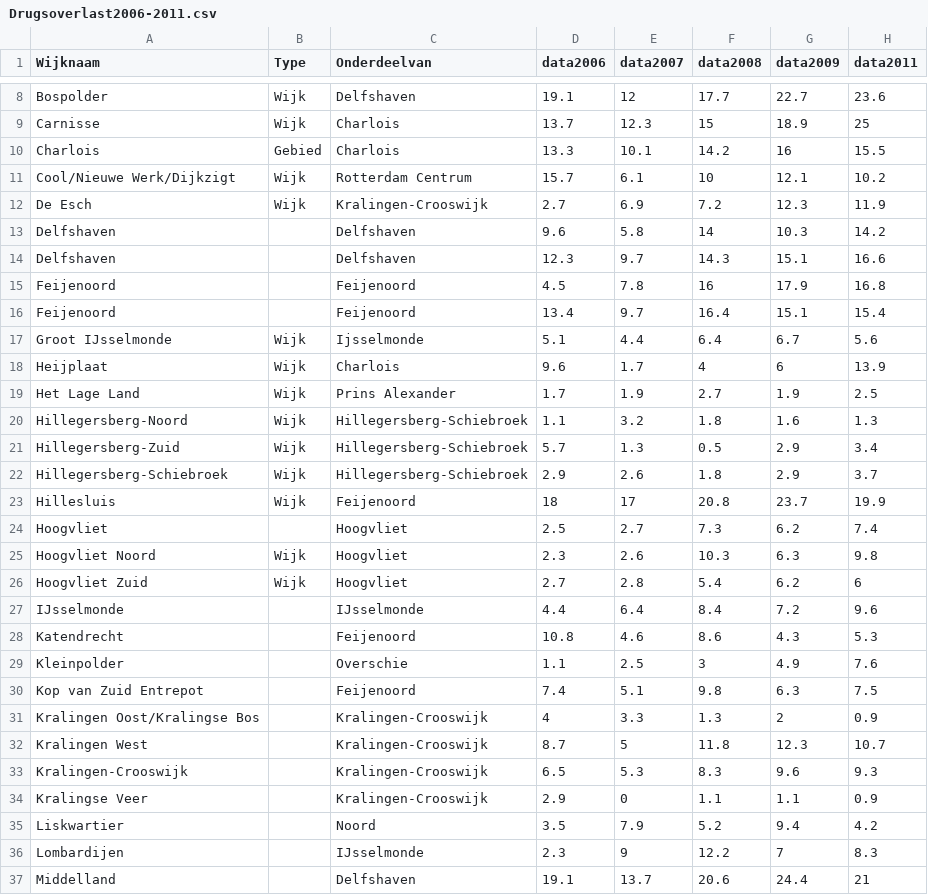
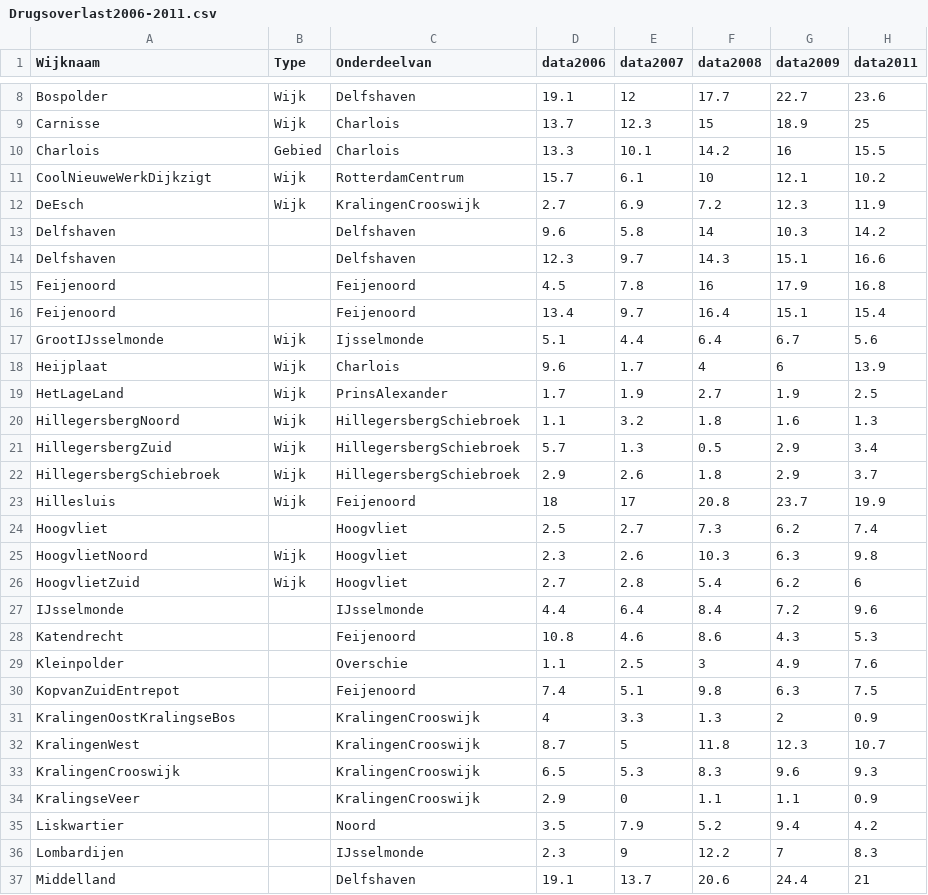
Before and after one commit to MilanSas/Project-3-Data, a CSV file: Data/Drugsoverlast2006-2011.csv, drawn as a sheet; only a part is shown, gaps mark what is left out; the diff covers the shown part only.

```diff
--- a/Data/Drugsoverlast2006-2011.csv
+++ b/Data/Drugsoverlast2006-2011.csv
@@ -10,4 +10,4 @@ Carnisse;Wijk;Charlois;13.7;12.3;15;18.9;25
 Charlois;Gebied;Charlois;13.3;10.1;14.2;16;15.5
-Cool/Nieuwe Werk/Dijkzigt;Wijk;Rotterdam Centrum;15.7;6.1;10;12.1;10.2
-De Esch;Wijk;Kralingen-Crooswijk;2.7;6.9;7.2;12.3;11.9
+CoolNieuweWerkDijkzigt;Wijk;RotterdamCentrum;15.7;6.1;10;12.1;10.2
+DeEsch;Wijk;KralingenCrooswijk;2.7;6.9;7.2;12.3;11.9
 Delfshaven;;Delfshaven;9.6;5.8;14;10.3;14.2
@@ -16,12 +16,12 @@ Feijenoord;;Feijenoord;4.5;7.8;16;17.9;16.8
 Feijenoord;;Feijenoord;13.4;9.7;16.4;15.1;15.4
-Groot IJsselmonde;Wijk;Ijsselmonde;5.1;4.4;6.4;6.7;5.6
+GrootIJsselmonde;Wijk;Ijsselmonde;5.1;4.4;6.4;6.7;5.6
 Heijplaat;Wijk;Charlois;9.6;1.7;4;6;13.9
-Het Lage Land;Wijk;Prins Alexander;1.7;1.9;2.7;1.9;2.5
-Hillegersberg-Noord;Wijk;Hillegersberg-Schiebroek;1.1;3.2;1.8;1.6;1.3
-Hillegersberg-Zuid;Wijk;Hillegersberg-Schiebroek;5.7;1.3;0.5;2.9;3.4
-Hillegersberg-Schiebroek;Wijk;Hillegersberg-Schiebroek;2.9;2.6;1.8;2.9;3.7
+HetLageLand;Wijk;PrinsAlexander;1.7;1.9;2.7;1.9;2.5
+HillegersbergNoord;Wijk;HillegersbergSchiebroek;1.1;3.2;1.8;1.6;1.3
+HillegersbergZuid;Wijk;HillegersbergSchiebroek;5.7;1.3;0.5;2.9;3.4
+HillegersbergSchiebroek;Wijk;HillegersbergSchiebroek;2.9;2.6;1.8;2.9;3.7
 Hillesluis;Wijk;Feijenoord;18;17;20.8;23.7;19.9
 Hoogvliet;;Hoogvliet;2.5;2.7;7.3;6.2;7.4
-Hoogvliet Noord;Wijk;Hoogvliet;2.3;2.6;10.3;6.3;9.8
-Hoogvliet Zuid;Wijk;Hoogvliet;2.7;2.8;5.4;6.2;6
+HoogvlietNoord;Wijk;Hoogvliet;2.3;2.6;10.3;6.3;9.8
+HoogvlietZuid;Wijk;Hoogvliet;2.7;2.8;5.4;6.2;6
 IJsselmonde;;IJsselmonde;4.4;6.4;8.4;7.2;9.6
@@ -29,7 +29,7 @@ Katendrecht;;Feijenoord;10.8;4.6;8.6;4.3;5.3
 Kleinpolder;;Overschie;1.1;2.5;3;4.9;7.6
-Kop van Zuid Entrepot;;Feijenoord;7.4;5.1;9.8;6.3;7.5
-Kralingen Oost/Kralingse Bos;;Kralingen-Crooswijk;4;3.3;1.3;2;0.9
-Kralingen West;;Kralingen-Crooswijk;8.7;5;11.8;12.3;10.7
-Kralingen-Crooswijk;;Kralingen-Crooswijk;6.5;5.3;8.3;9.6;9.3
-Kralingse Veer;;Kralingen-Crooswijk;2.9;0;1.1;1.1;0.9
+KopvanZuidEntrepot;;Feijenoord;7.4;5.1;9.8;6.3;7.5
+KralingenOostKralingseBos;;KralingenCrooswijk;4;3.3;1.3;2;0.9
+KralingenWest;;KralingenCrooswijk;8.7;5;11.8;12.3;10.7
+KralingenCrooswijk;;KralingenCrooswijk;6.5;5.3;8.3;9.6;9.3
+KralingseVeer;;KralingenCrooswijk;2.9;0;1.1;1.1;0.9
 Liskwartier;;Noord;3.5;7.9;5.2;9.4;4.2
```
Also changed, not shown: 29 edited cells elsewhere in this file, Data/Fietsendiefstal2006-2011.csv, Data/Geweldsdelicten2006-2011.csv, 2 other files.
